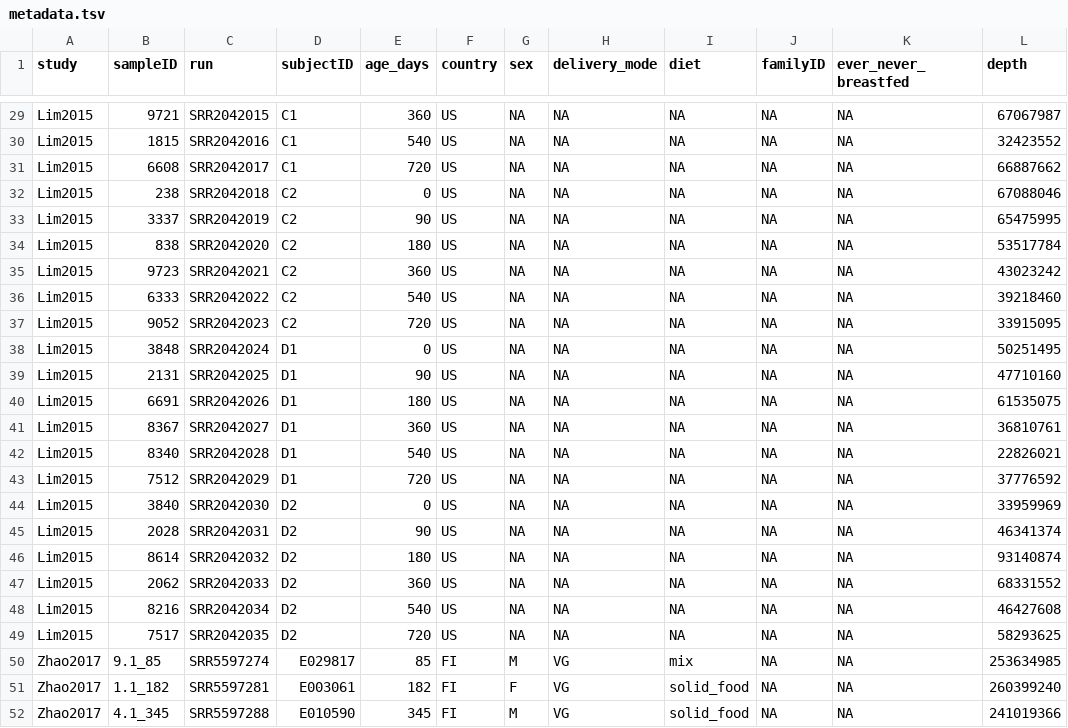
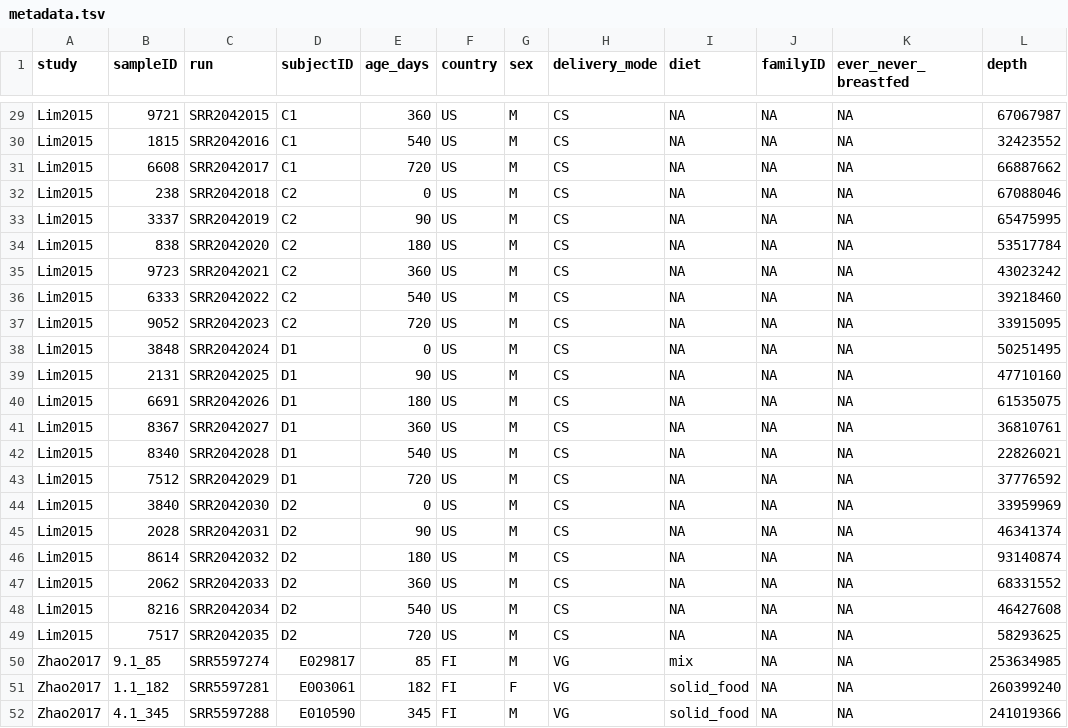
Before and after one commit to mshamash/infant_gut_virome_manuscript, a TSV file: metadata.tsv, drawn as a sheet; only a part is shown, gaps mark what is left out; the diff covers the shown part only; the diff names each change by its address in the sheet, - before the commit and + after, or states it on an @@ line.

Commit message:
Added sex & delivery_mode data for Lim2015 study

```diff
--- a/metadata.tsv
+++ b/metadata.tsv
-G29:G49 (sex): NA
+G29:G49 (sex): M
-H29:H49 (delivery_mode): NA
+H29:H49 (delivery_mode): CS
```
Also changed, not shown: 54 edited cells elsewhere in this file, 1 other file.
